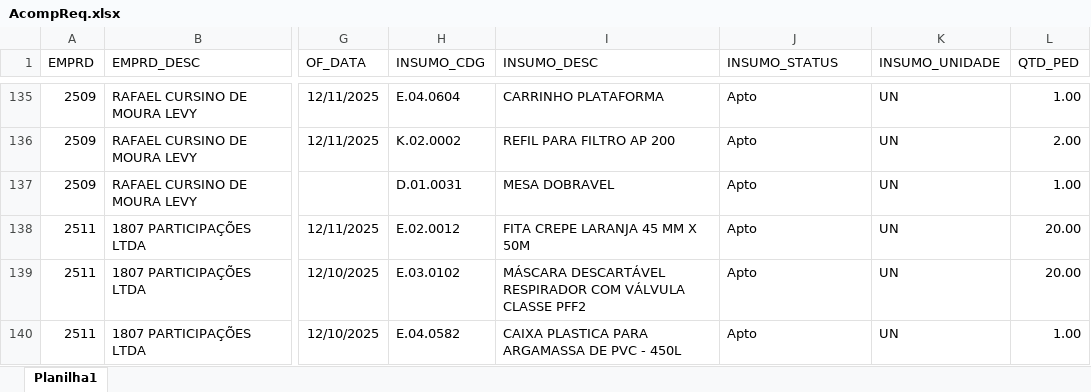
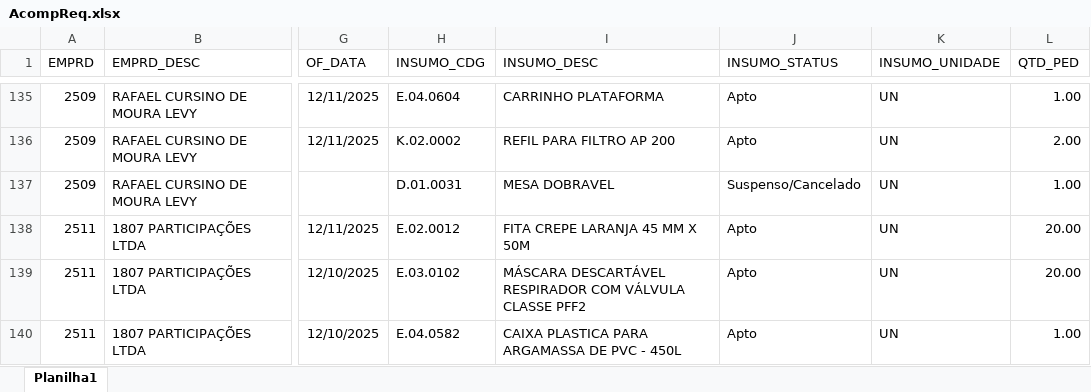
Before and after one commit to Mgiglio98/acompanhamento-requisicoes, an Excel workbook: AcompReq.xlsx, sheet Planilha1, drawn as a sheet; only a part is shown, gaps mark what is left out; values as stored, in another font and other column widths than the file's, no borders; the diff covers the shown part only; the diff names each change by its address in the sheet, - before the commit and + after, or states it on an @@ line.

```diff
--- a/AcompReq.xlsx (sheet Planilha1)
+++ b/AcompReq.xlsx (sheet Planilha1)
-J137 (INSUMO_STATUS): Apto
+J137 (INSUMO_STATUS): Suspenso/Cancelado
```
Also changed, not shown: 65 added rows elsewhere in this sheet.
